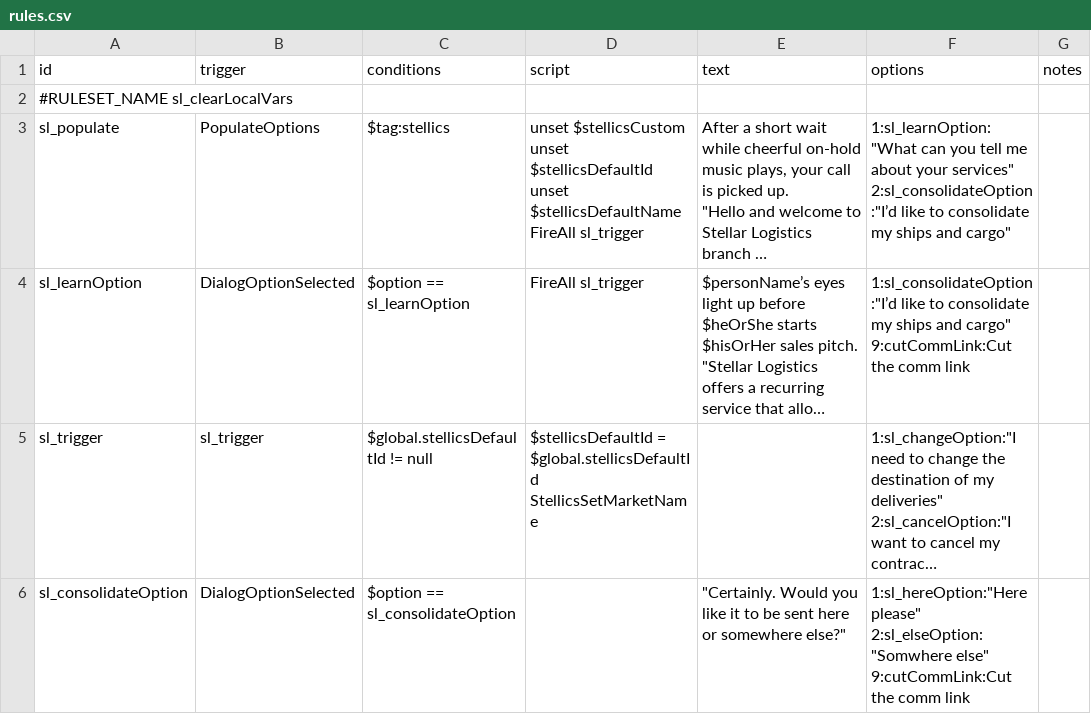
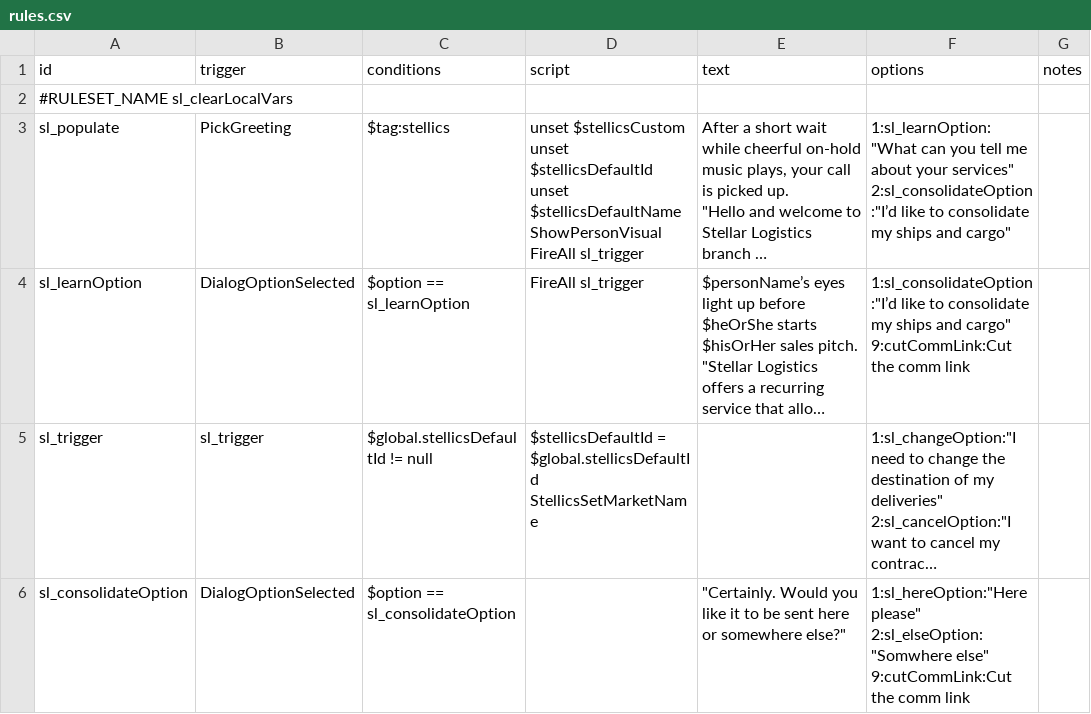
Before and after one commit to jaghaimo/stellics, a CSV file: data/campaign/rules.csv, drawn as a sheet; only a part is shown; long unchanged cells end in …; ↵ is a line break in a cell; the diff names each change by its address in the sheet, - before the commit and + after, or states it on an @@ line.

```diff
--- a/data/campaign/rules.csv
+++ b/data/campaign/rules.csv
-B3 (trigger): PopulateOptions
+B3 (trigger): PickGreeting
-D3 (script): …unset $stellicsDefaultName ↵ FireAll sl_trigger
+D3 (script): …unset $stellicsDefaultName ↵ ShowPersonVisual ↵ FireAll sl_trigger
```
Also changed, not shown: 2 other files.
